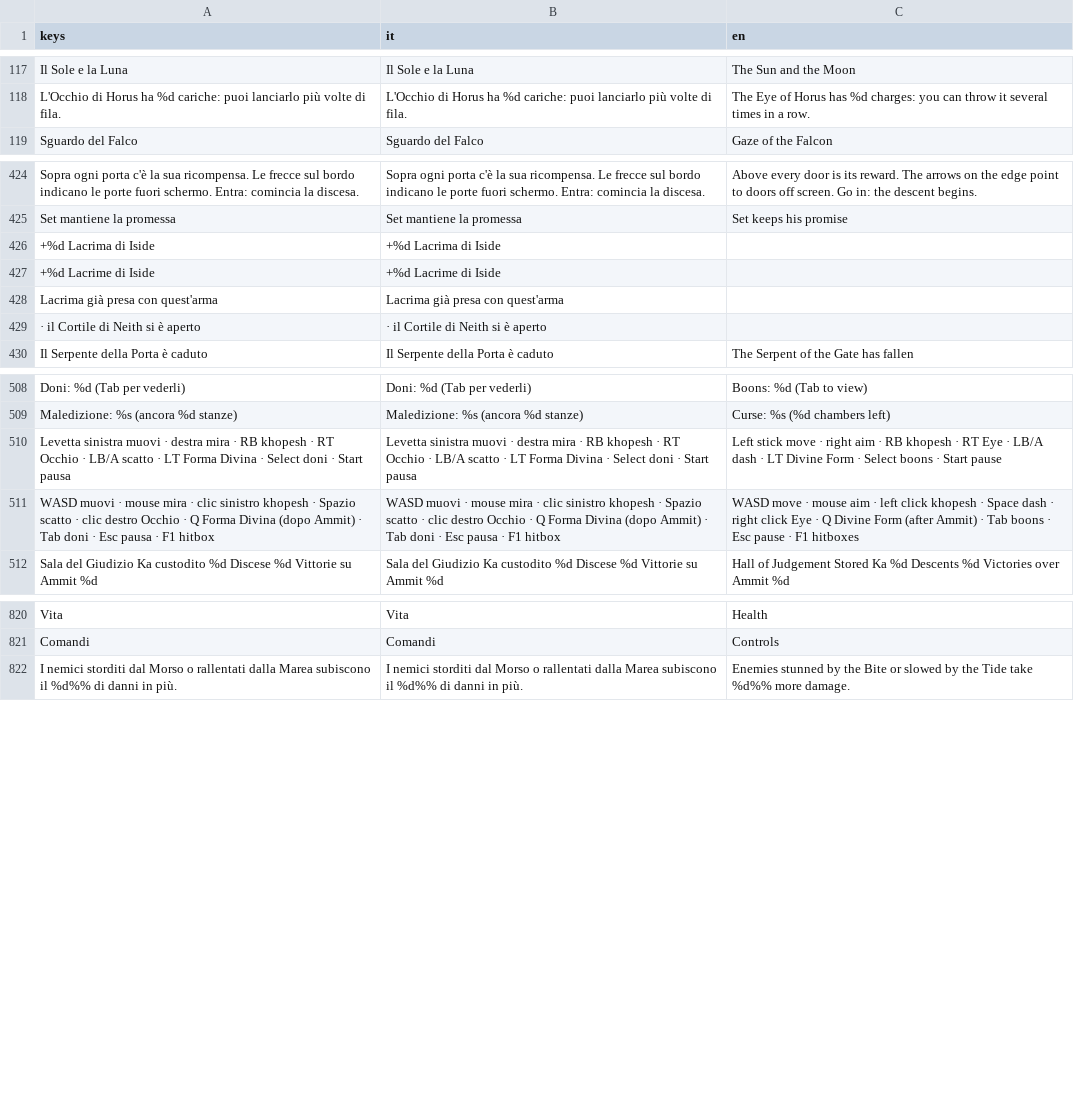
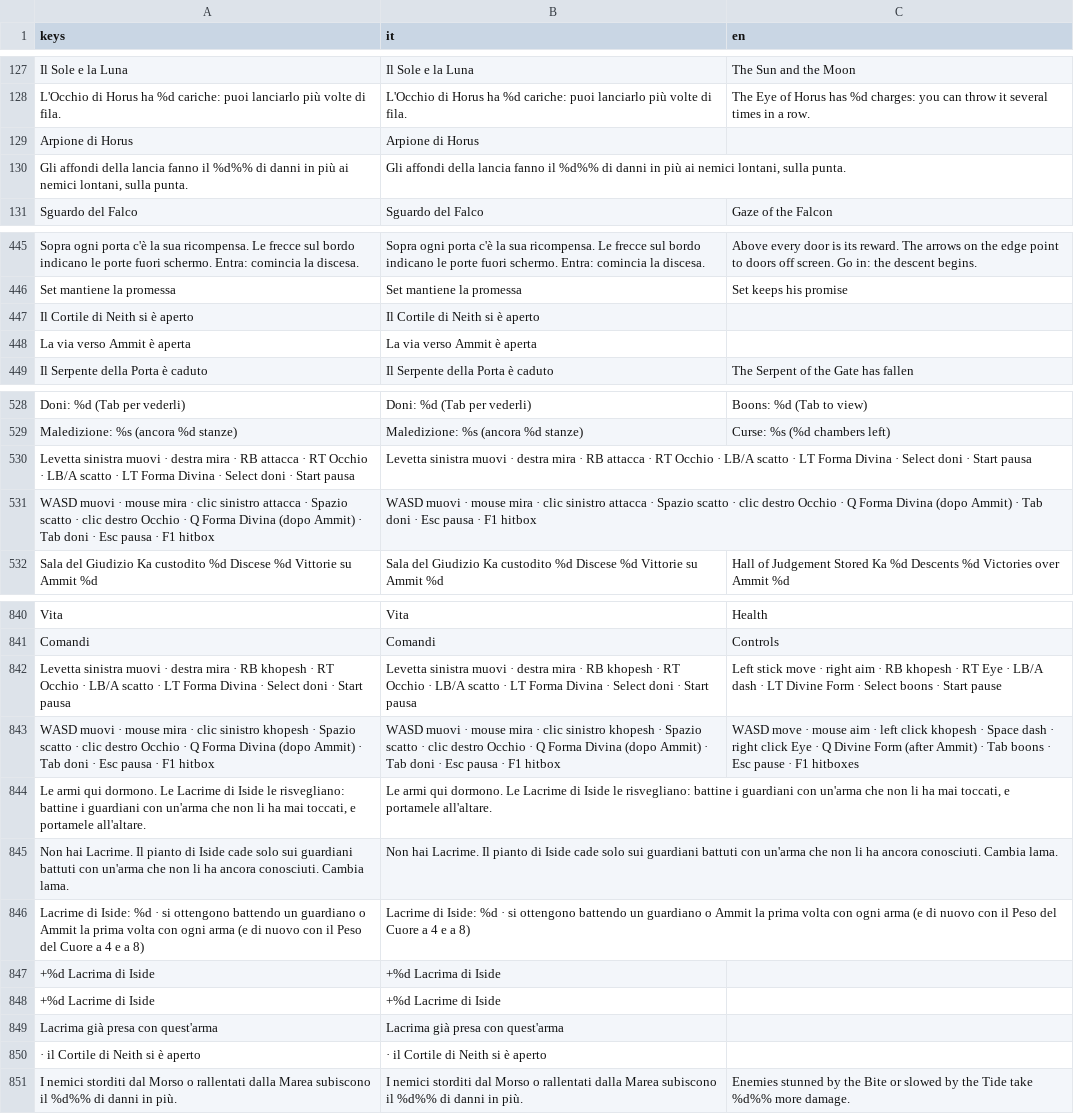
Before and after one commit to GiuseppeValguarnera/Duat, a CSV file: i18n/duat_translations.csv, drawn as a sheet; only a part is shown, gaps mark what is left out; the diff covers the shown part only.

```diff
--- a/i18n/duat_translations.csv
+++ b/i18n/duat_translations.csv
@@ -118,2 +128,4 @@ Il Sole e la Luna,Il Sole e la Luna,The Sun and the Moon
 L'Occhio di Horus ha %d cariche: puoi lanciarlo più volte di fila.,L'Occhio di Horus ha %d cariche: puoi lanciarlo più volte di fila.,The Eye of Horus has %d charges: you can throw it several times in a row.
+Arpione di Horus,Arpione di Horus,
+"Gli affondi della lancia fanno il %d%% di danni in più ai nemici lontani, sulla punta.","Gli affondi della lancia fanno il %d%% di danni in più ai nemici lontani, sulla punta.",
 Sguardo del Falco,Sguardo del Falco,Gaze of the Falcon
@@ -425,6 +446,4 @@ Sopra ogni porta c'è la sua ricompensa. Le frecce sul bordo indicano le porte f
 Set mantiene la promessa,Set mantiene la promessa,Set keeps his promise
-+%d Lacrima di Iside,+%d Lacrima di Iside,
-+%d Lacrime di Iside,+%d Lacrime di Iside,
-Lacrima già presa con quest'arma,Lacrima già presa con quest'arma,
-  ·  il Cortile di Neith si è aperto,  ·  il Cortile di Neith si è aperto,
+Il Cortile di Neith si è aperto,Il Cortile di Neith si è aperto,
+La via verso Ammit è aperta,La via verso Ammit è aperta,
 Il Serpente della Porta è caduto,Il Serpente della Porta è caduto,The Serpent of the Gate has fallen
@@ -558,4 +578,4 @@ Doni: %d (Tab per vederli),Doni: %d (Tab per vederli),Boons: %d (Tab to view)
     Maledizione: %s (ancora %d stanze),    Maledizione: %s (ancora %d stanze),    Curse: %s (%d chambers left)
-Levetta sinistra muovi · destra mira · RB khopesh · RT Occhio · LB/A scatto · LT Forma Divina · Select doni · Start pausa,Levetta sinistra muovi · destra mira · RB khopesh · RT Occhio · LB/A scatto · LT Forma Divina · Select doni · Start pausa,Left stick move · right aim · RB khopesh · RT Eye · LB/A dash · LT Divine Form · Select boons · Start pause
-WASD muovi · mouse mira · clic sinistro khopesh · Spazio scatto · clic destro Occhio · Q Forma Divina (dopo Ammit) · Tab doni · Esc pausa · F1 hitbox,WASD muovi · mouse mira · clic sinistro khopesh · Spazio scatto · clic destro Occhio · Q Forma Divina (dopo Ammit) · Tab doni · Esc pausa · F1 hitbox,WASD move · mouse aim · left click khopesh · Space dash · right click Eye · Q Divine Form (after Ammit) · Tab boons · Esc pause · F1 hitboxes
+Levetta sinistra muovi · destra mira · RB attacca · RT Occhio · LB/A scatto · LT Forma Divina · Select doni · Start pausa,Levetta sinistra muovi · destra mira · RB attacca · RT Occhio · LB/A scatto · LT Forma Divina · Select doni · Start pausa,
+WASD muovi · mouse mira · clic sinistro attacca · Spazio scatto · clic destro Occhio · Q Forma Divina (dopo Ammit) · Tab doni · Esc pausa · F1 hitbox,WASD muovi · mouse mira · clic sinistro attacca · Spazio scatto · clic destro Occhio · Q Forma Divina (dopo Ammit) · Tab doni · Esc pausa · F1 hitbox,
 Sala del Giudizio    Ka custodito %d    Discese %d    Vittorie su Ammit %d,Sala del Giudizio    Ka custodito %d    Discese %d    Vittorie su Ammit %d,Hall of Judgement    Stored Ka %d    Descents %d    Victories over Ammit %d
@@ -880,2 +900,11 @@ Vita,Vita,Health
 Comandi,Comandi,Controls
+Levetta sinistra muovi · destra mira · RB khopesh · RT Occhio · LB/A scatto · LT Forma Divina · Select doni · Start pausa,Levetta sinistra muovi · destra mira · RB khopesh · RT Occhio · LB/A scatto · LT Forma Divina · Select doni · Start pausa,Left stick move · right aim · RB khopesh · RT Eye · LB/A dash · LT Divine Form · Select boons · Start pause
+WASD muovi · mouse mira · clic sinistro khopesh · Spazio scatto · clic destro Occhio · Q Forma Divina (dopo Ammit) · Tab doni · Esc pausa · F1 hitbox,WASD muovi · mouse mira · clic sinistro khopesh · Spazio scatto · clic destro Occhio · Q Forma Divina (dopo Ammit) · Tab doni · Esc pausa · F1 hitbox,WASD move · mouse aim · left click khopesh · Space dash · right click Eye · Q Divine Form (after Ammit) · Tab boons · Esc pause · F1 hitboxes
+"Le armi qui dormono. Le Lacrime di Iside le risvegliano: battine i guardiani con un'arma che non li ha mai toccati, e portamele all'altare.","Le armi qui dormono. Le Lacrime di Iside le risvegliano: battine i guardiani con un'arma che non li ha mai toccati, e portamele all'altare.",
+Non hai Lacrime. Il pianto di Iside cade solo sui guardiani battuti con un'arma che non li ha ancora conosciuti. Cambia lama.,Non hai Lacrime. Il pianto di Iside cade solo sui guardiani battuti con un'arma che non li ha ancora conosciuti. Cambia lama.,
+Lacrime di Iside: %d  ·  si ottengono battendo un guardiano o Ammit la prima volta con ogni arma (e di nuovo con il Peso del Cuore a 4 e a 8),Lacrime di Iside: %d  ·  si ottengono battendo un guardiano o Ammit la prima volta con ogni arma (e di nuovo con il Peso del Cuore a 4 e a 8),
++%d Lacrima di Iside,+%d Lacrima di Iside,
++%d Lacrime di Iside,+%d Lacrime di Iside,
+Lacrima già presa con quest'arma,Lacrima già presa con quest'arma,
+  ·  il Cortile di Neith si è aperto,  ·  il Cortile di Neith si è aperto,
 I nemici storditi dal Morso o rallentati dalla Marea subiscono il %d%% di danni in più.,I nemici storditi dal Morso o rallentati dalla Marea subiscono il %d%% di danni in più.,Enemies stunned by the Bite or slowed by the Tide take %d%% more damage.
```
Also changed, not shown: 20 added rows and 6 edited cells elsewhere in this file, 13 other files.
